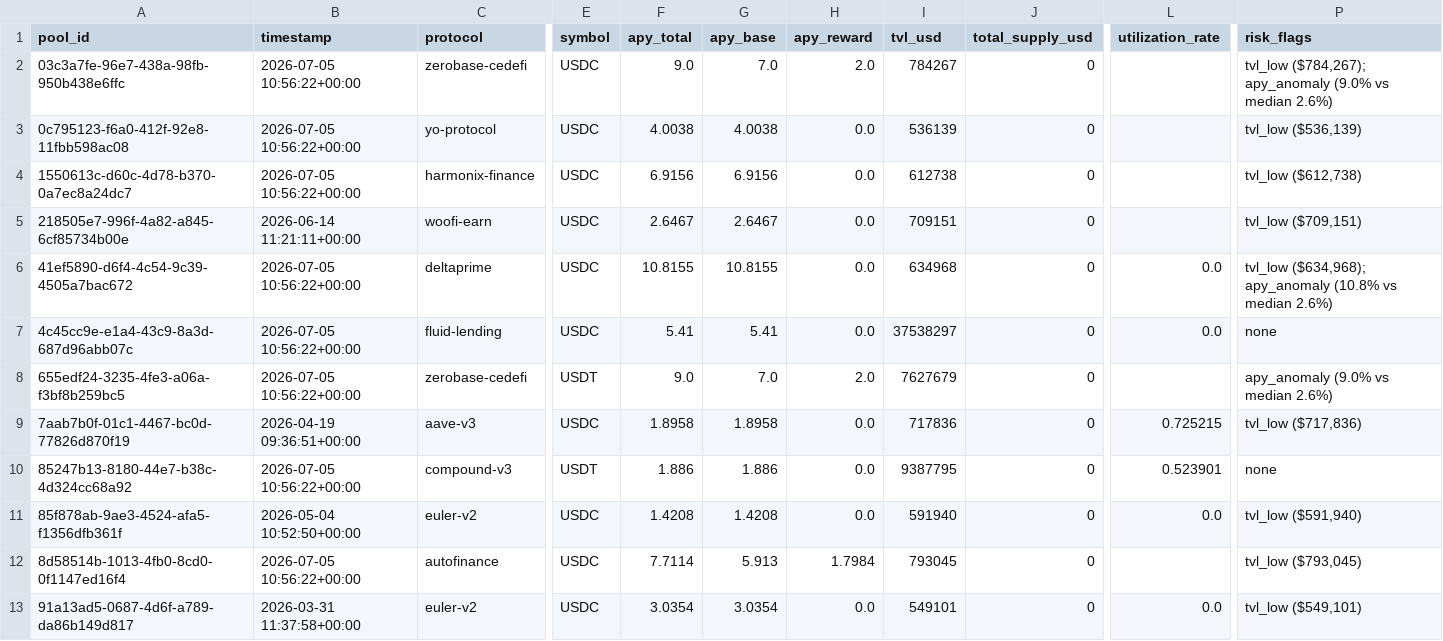
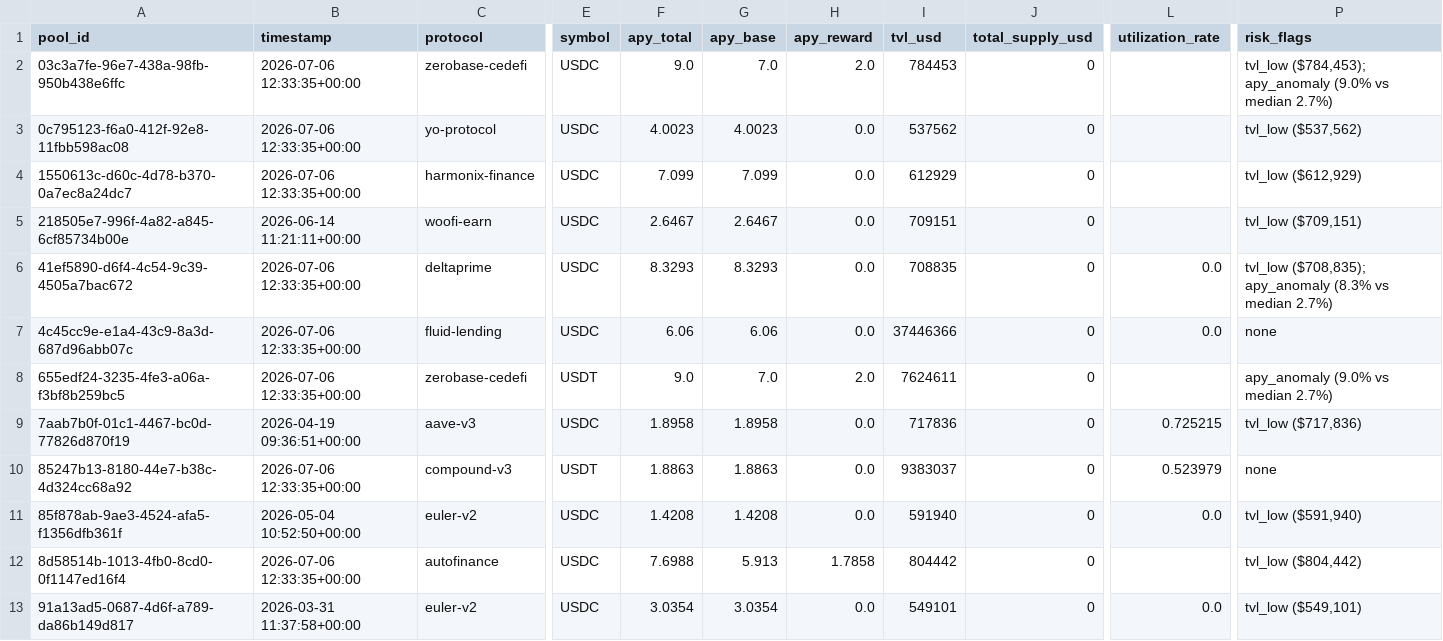
Before and after one commit to m-marcolazzeri/defi-monitor, a CSV file: data/risk_labels.csv, drawn as a sheet; only a part is shown, gaps mark what is left out; the diff covers the shown part only; the diff names each change by its address in the sheet, - before the commit and + after, or states it on an @@ line.

```diff
--- a/data/risk_labels.csv
+++ b/data/risk_labels.csv
-B2:B4 (timestamp): 2026-07-05 10:56:22+00:00
+B2:B4 (timestamp): 2026-07-06 12:33:35+00:00
-I2 (tvl_usd): 784267
+I2 (tvl_usd): 784453
-P2 (risk_flags): tvl_low ($784,267); apy_anomaly (9.0% vs median 2.6%)
+P2 (risk_flags): tvl_low ($784,453); apy_anomaly (9.0% vs median 2.7%)
-F3 (apy_total): 4.0038
+F3 (apy_total): 4.0023
-G3 (apy_base): 4.0038
+G3 (apy_base): 4.0023
-I3 (tvl_usd): 536139
+I3 (tvl_usd): 537562
-P3 (risk_flags): tvl_low ($536,139)
+P3 (risk_flags): tvl_low ($537,562)
-F4 (apy_total): 6.9156
+F4 (apy_total): 7.099
-G4 (apy_base): 6.9156
+G4 (apy_base): 7.099
-I4 (tvl_usd): 612738
+I4 (tvl_usd): 612929
-P4 (risk_flags): tvl_low ($612,738)
+P4 (risk_flags): tvl_low ($612,929)
-B6:B8 (timestamp): 2026-07-05 10:56:22+00:00
+B6:B8 (timestamp): 2026-07-06 12:33:35+00:00
-F6 (apy_total): 10.8155
+F6 (apy_total): 8.3293
-G6 (apy_base): 10.8155
+G6 (apy_base): 8.3293
-I6 (tvl_usd): 634968
+I6 (tvl_usd): 708835
-P6 (risk_flags): tvl_low ($634,968); apy_anomaly (10.8% vs median 2.6%)
+P6 (risk_flags): tvl_low ($708,835); apy_anomaly (8.3% vs median 2.7%)
-F7 (apy_total): 5.41
+F7 (apy_total): 6.06
-G7 (apy_base): 5.41
+G7 (apy_base): 6.06
-I7 (tvl_usd): 37538297
+I7 (tvl_usd): 37446366
-I8 (tvl_usd): 7627679
+I8 (tvl_usd): 7624611
-P8 (risk_flags): apy_anomaly (9.0% vs median 2.6%)
+P8 (risk_flags): apy_anomaly (9.0% vs median 2.7%)
-B10 (timestamp): 2026-07-05 10:56:22+00:00
+B10 (timestamp): 2026-07-06 12:33:35+00:00
-F10 (apy_total): 1.886
+F10 (apy_total): 1.8863
-G10 (apy_base): 1.886
+G10 (apy_base): 1.8863
-I10 (tvl_usd): 9387795
+I10 (tvl_usd): 9383037
-L10 (utilization_rate): 0.523901
+L10 (utilization_rate): 0.523979
-B12 (timestamp): 2026-07-05 10:56:22+00:00
+B12 (timestamp): 2026-07-06 12:33:35+00:00
-F12 (apy_total): 7.7114
+F12 (apy_total): 7.6988
-H12 (apy_reward): 1.7984
+H12 (apy_reward): 1.7858
-I12 (tvl_usd): 793045
+I12 (tvl_usd): 804442
-P12 (risk_flags): tvl_low ($793,045)
+P12 (risk_flags): tvl_low ($804,442)
```
Also changed, not shown: 29 edited cells elsewhere in this file, data/anomalies.csv, data/multi_protocol.csv, 1 other file.
